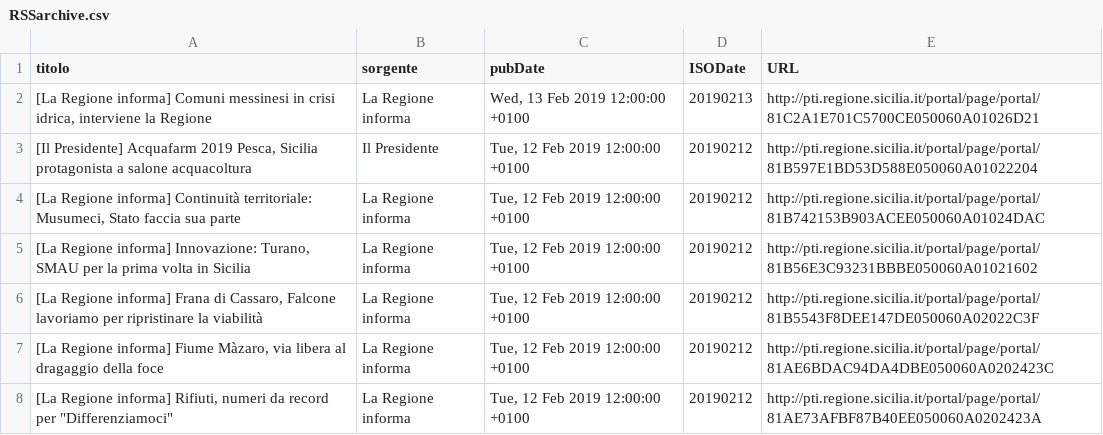
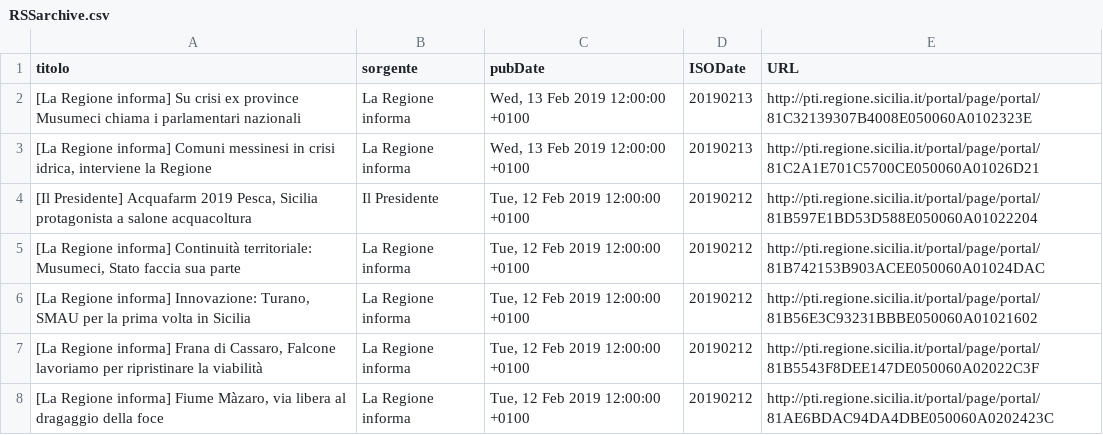
Before and after one commit to aborruso/regioneSiciliaNewsRSS, a CSV file: RSSarchive.csv, drawn as a sheet; only a part is shown; the shorter side is filled out with more unchanged rows; the diff names each change by its address in the sheet, - before the commit and + after, or states it on an @@ line.

Commit message:
update

```diff
--- a/RSSarchive.csv
+++ b/RSSarchive.csv
+row 2: [La Regione informa] Su crisi ex province Musumeci chiama i parlamentari nazionali | La Regione informa | Wed, 13 Feb 2019 12:00:00 +0100 | 20190213 | http://pti.regione.sicilia.it/portal/page/portal/81C32139307B4008E050060A0102323E
```
